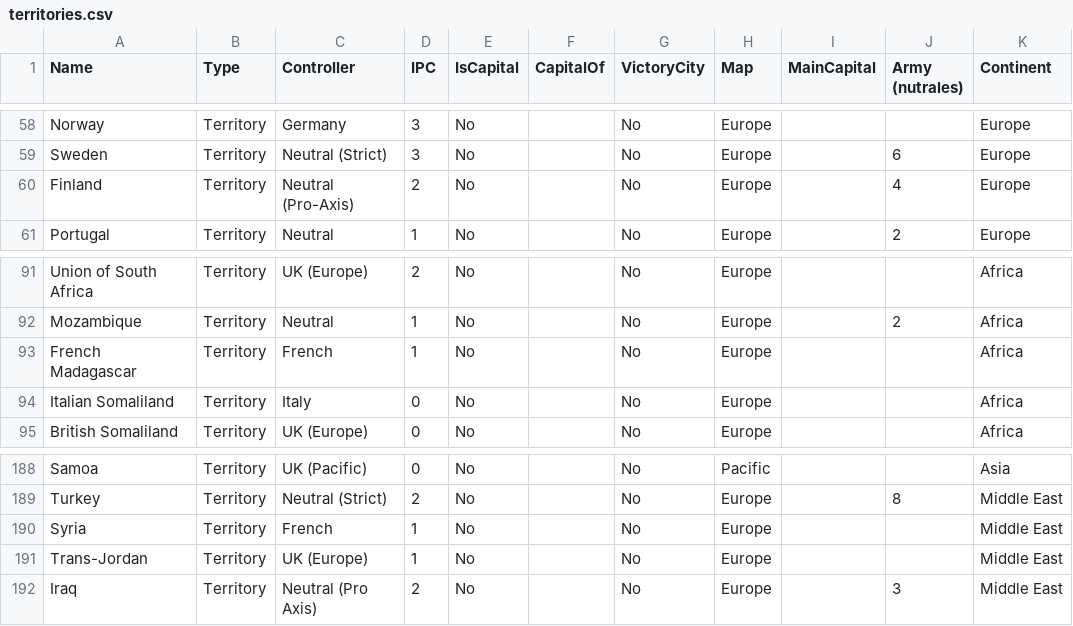
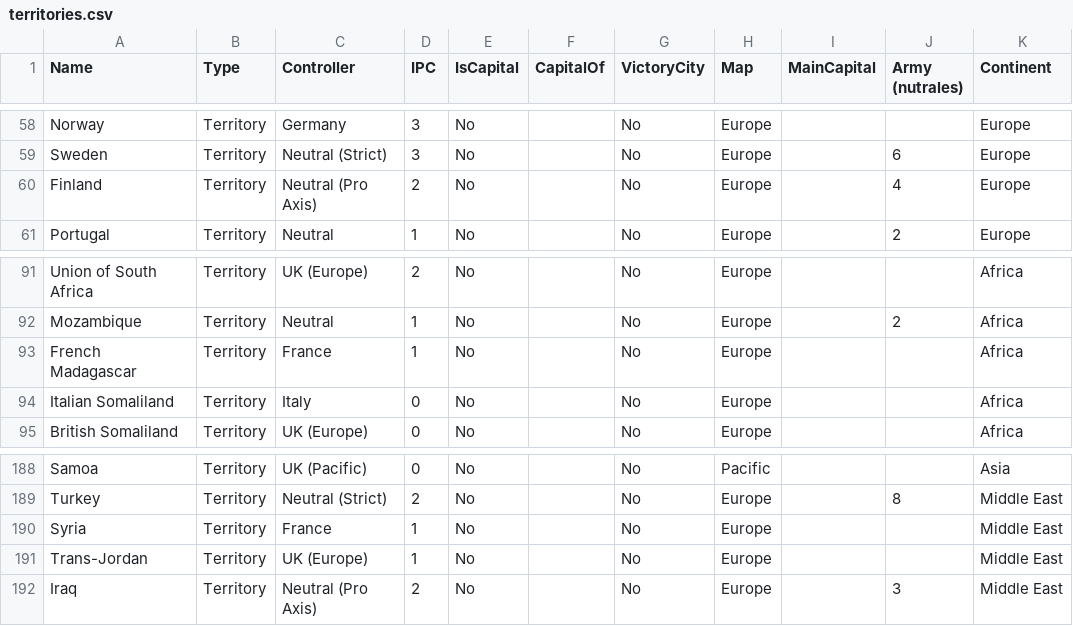
Before and after one commit to tgrendal71/AxiesAndAliesGameTracker, a CSV file: territories.csv, drawn as a sheet; only a part is shown, gaps mark what is left out; the diff covers the shown part only; the diff names each change by its address in the sheet, - before the commit and + after, or states it on an @@ line.

```diff
--- a/territories.csv
+++ b/territories.csv
-C60 (Controller): Neutral (Pro-Axis)
+C60 (Controller): Neutral (Pro Axis)
-C93 (Controller): French
+C93 (Controller): France
-C190 (Controller): French
+C190 (Controller): France
```
Also changed, not shown: 11 edited cells elsewhere in this file, 9 other files.
